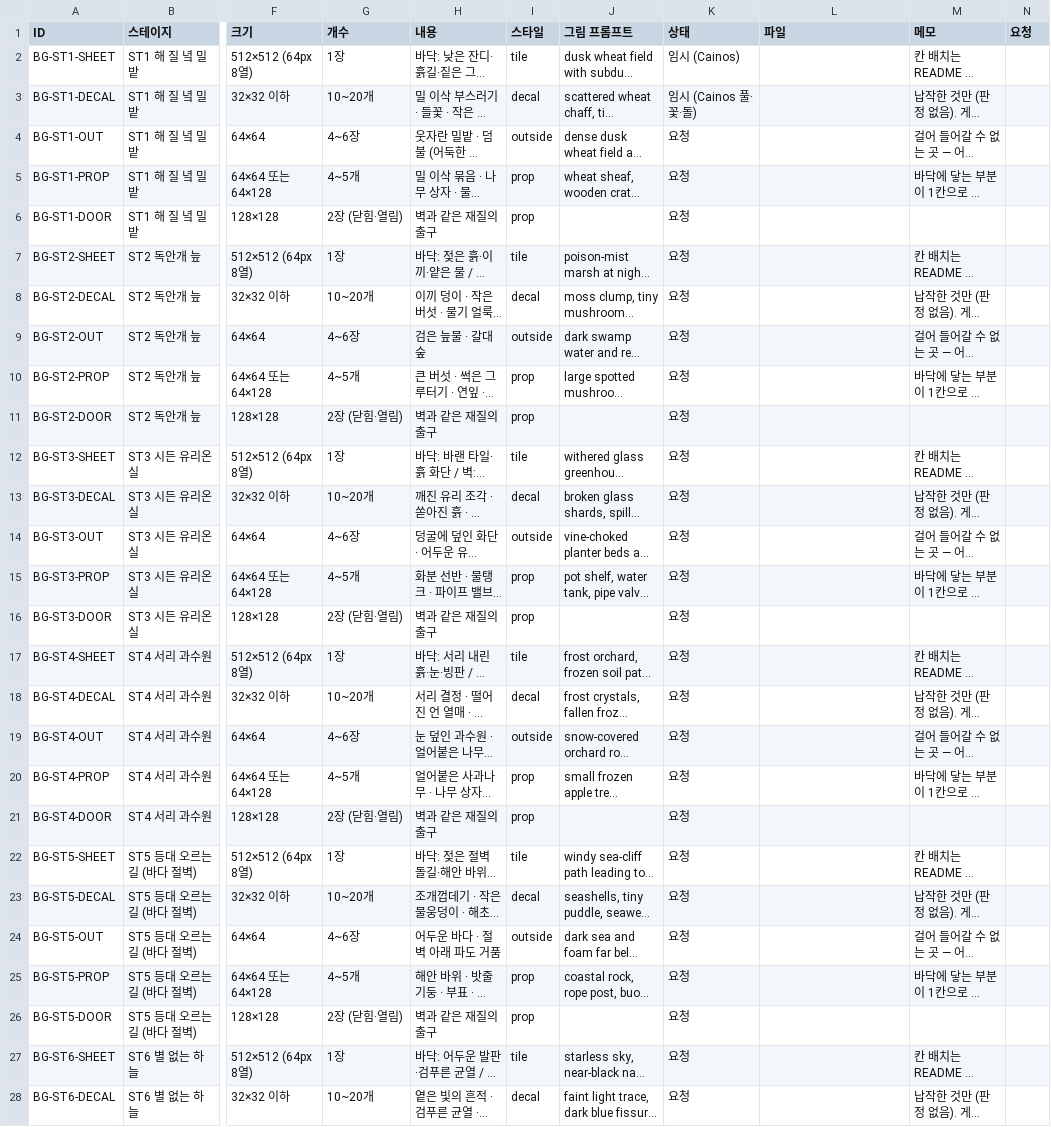
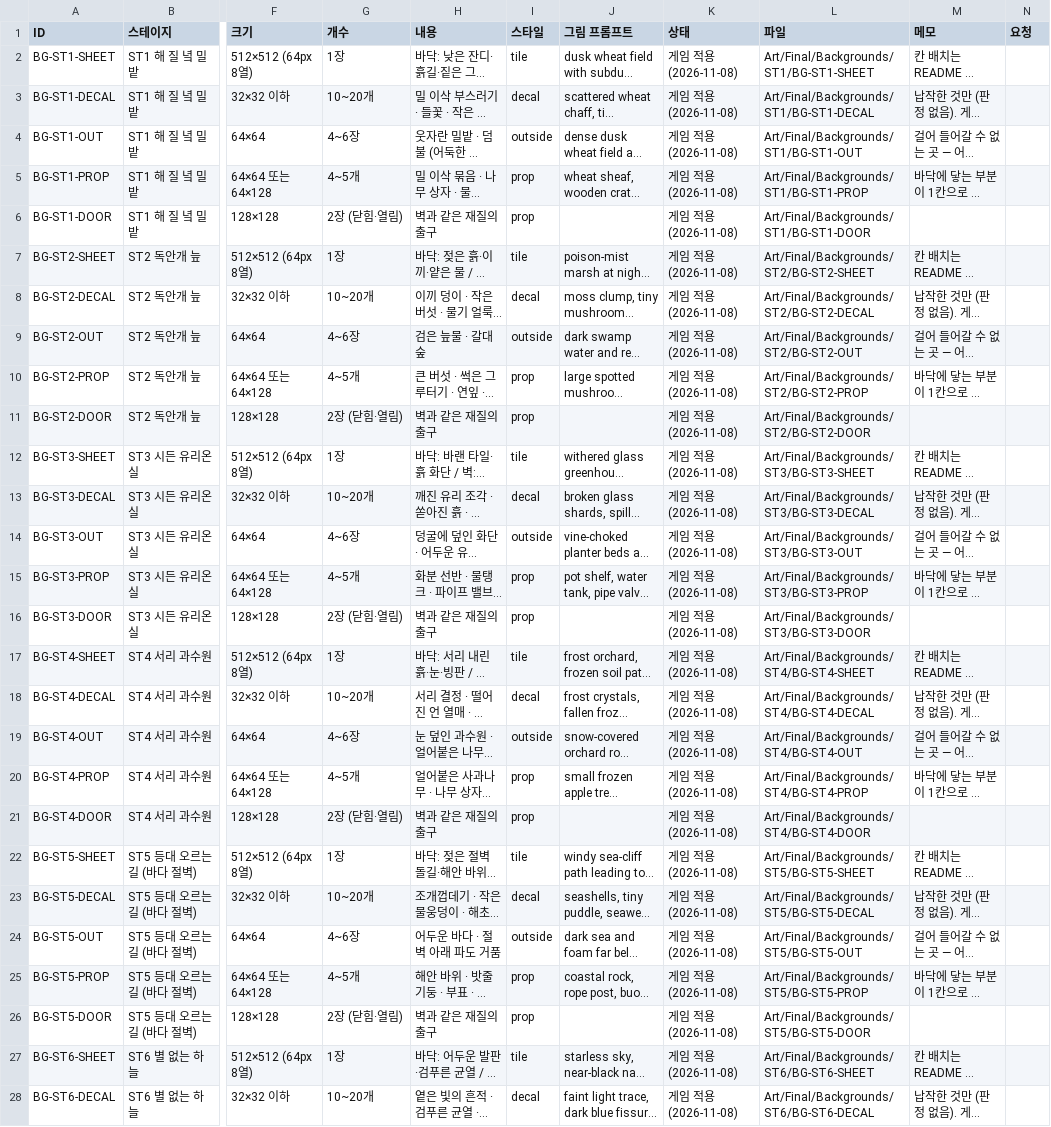
Before and after one commit to ljhl1108/joo, a CSV file: Design/Data/backgrounds.csv, drawn as a sheet; only a part is shown, gaps mark what is left out; long unchanged cells end in …; the diff covers the shown part only; the diff names each change by its address in the sheet, - before the commit and + after, or states it on an @@ line.

```diff
--- a/Design/Data/backgrounds.csv
+++ b/Design/Data/backgrounds.csv
-K2 (상태): 임시 (Cainos)
+K2 (상태): 게임 적용 (2026-11-08)
-L2 (파일): (empty)
+L2 (파일): Art/Final/Backgrounds/ST1/BG-ST1-SHEET
-K3 (상태): 임시 (Cainos 풀·꽃·돌)
+K3 (상태): 게임 적용 (2026-11-08)
-L3 (파일): (empty)
+L3 (파일): Art/Final/Backgrounds/ST1/BG-ST1-DECAL
-K4:K28 (상태): 요청
+K4:K28 (상태): 게임 적용 (2026-11-08)
-L4 (파일): (empty)
+L4 (파일): Art/Final/Backgrounds/ST1/BG-ST1-OUT
-L5 (파일): (empty)
+L5 (파일): Art/Final/Backgrounds/ST1/BG-ST1-PROP
-L6 (파일): (empty)
+L6 (파일): Art/Final/Backgrounds/ST1/BG-ST1-DOOR
-L7 (파일): (empty)
+L7 (파일): Art/Final/Backgrounds/ST2/BG-ST2-SHEET
-L8 (파일): (empty)
+L8 (파일): Art/Final/Backgrounds/ST2/BG-ST2-DECAL
-L9 (파일): (empty)
+L9 (파일): Art/Final/Backgrounds/ST2/BG-ST2-OUT
-L10 (파일): (empty)
+L10 (파일): Art/Final/Backgrounds/ST2/BG-ST2-PROP
-L11 (파일): (empty)
+L11 (파일): Art/Final/Backgrounds/ST2/BG-ST2-DOOR
-L12 (파일): (empty)
+L12 (파일): Art/Final/Backgrounds/ST3/BG-ST3-SHEET
-L13 (파일): (empty)
+L13 (파일): Art/Final/Backgrounds/ST3/BG-ST3-DECAL
-L14 (파일): (empty)
+L14 (파일): Art/Final/Backgrounds/ST3/BG-ST3-OUT
-L15 (파일): (empty)
+L15 (파일): Art/Final/Backgrounds/ST3/BG-ST3-PROP
-L16 (파일): (empty)
+L16 (파일): Art/Final/Backgrounds/ST3/BG-ST3-DOOR
-L17 (파일): (empty)
+L17 (파일): Art/Final/Backgrounds/ST4/BG-ST4-SHEET
-L18 (파일): (empty)
+L18 (파일): Art/Final/Backgrounds/ST4/BG-ST4-DECAL
-L19 (파일): (empty)
+L19 (파일): Art/Final/Backgrounds/ST4/BG-ST4-OUT
-L20 (파일): (empty)
+L20 (파일): Art/Final/Backgrounds/ST4/BG-ST4-PROP
-L21 (파일): (empty)
+L21 (파일): Art/Final/Backgrounds/ST4/BG-ST4-DOOR
-L22 (파일): (empty)
+L22 (파일): Art/Final/Backgrounds/ST5/BG-ST5-SHEET
-L23 (파일): (empty)
+L23 (파일): Art/Final/Backgrounds/ST5/BG-ST5-DECAL
-L24 (파일): (empty)
+L24 (파일): Art/Final/Backgrounds/ST5/BG-ST5-OUT
-L25 (파일): (empty)
+L25 (파일): Art/Final/Backgrounds/ST5/BG-ST5-PROP
-L26 (파일): (empty)
+L26 (파일): Art/Final/Backgrounds/ST5/BG-ST5-DOOR
-L27 (파일): (empty)
+L27 (파일): Art/Final/Backgrounds/ST6/BG-ST6-SHEET
-L28 (파일): (empty)
+L28 (파일): Art/Final/Backgrounds/ST6/BG-ST6-DECAL
```
Also changed, not shown: 14 edited cells elsewhere in this file, 2 other files.
